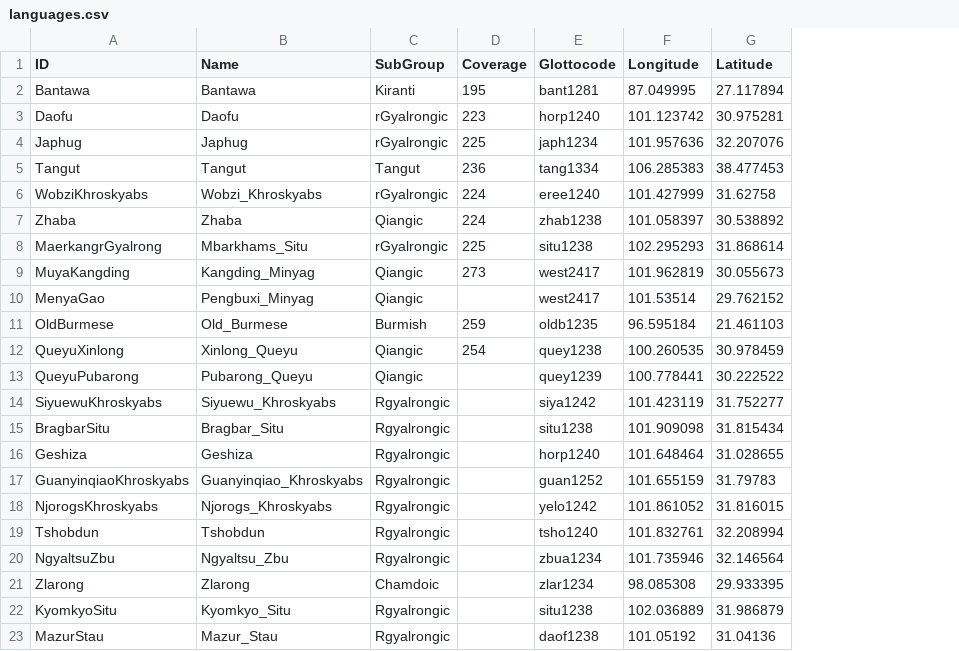
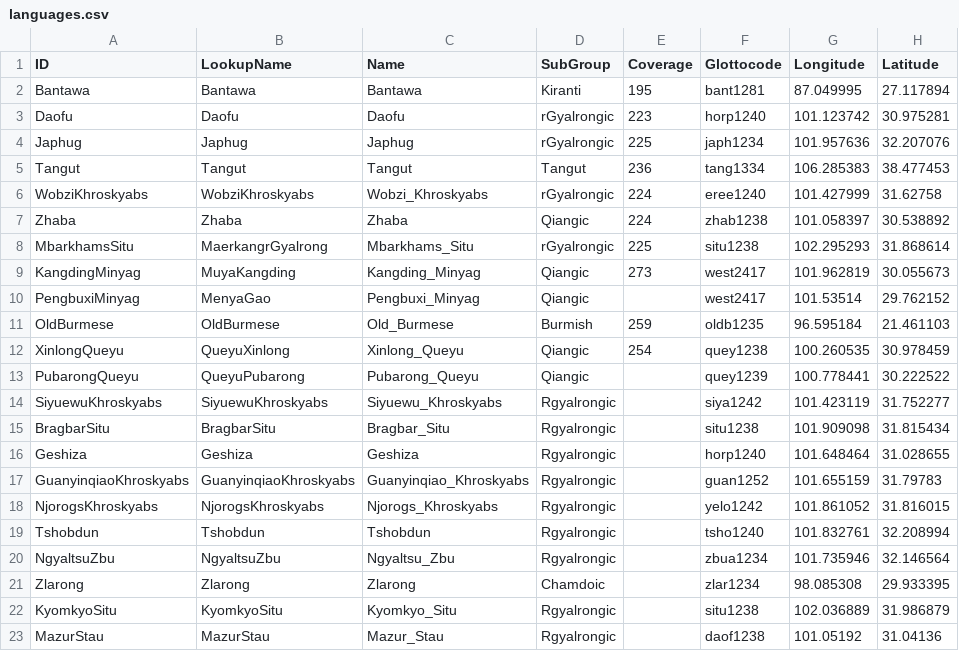
Before and after one commit to lexibank/lairgyalrong, a CSV file: etc/languages.csv, drawn as a sheet; only a part is shown; the diff names each change by its address in the sheet, - before the commit and + after, or states it on an @@ line.

```diff
--- a/etc/languages.csv
+++ b/etc/languages.csv
+column B (LookupName), rows 2-23: Bantawa | Daofu | Japhug | Tangut | WobziKhroskyabs | Zhaba | MaerkangrGyalrong | MuyaKangding | MenyaGao | OldBurmese | QueyuXinlong | QueyuPubarong | SiyuewuKhroskyabs | BragbarSitu | Geshiza | GuanyinqiaoKhroskyabs | NjorogsKhroskyabs | Tshobdun | NgyaltsuZbu | Zlarong | KyomkyoSitu | MazurStau
-A8 (ID): MaerkangrGyalrong
+A8 (ID): MbarkhamsSitu
-A9 (ID): MuyaKangding
+A9 (ID): KangdingMinyag
-A10 (ID): MenyaGao
+A10 (ID): PengbuxiMinyag
-A12 (ID): QueyuXinlong
+A12 (ID): XinlongQueyu
-A13 (ID): QueyuPubarong
+A13 (ID): PubarongQueyu
```
Also changed, not shown: 6 other files.
